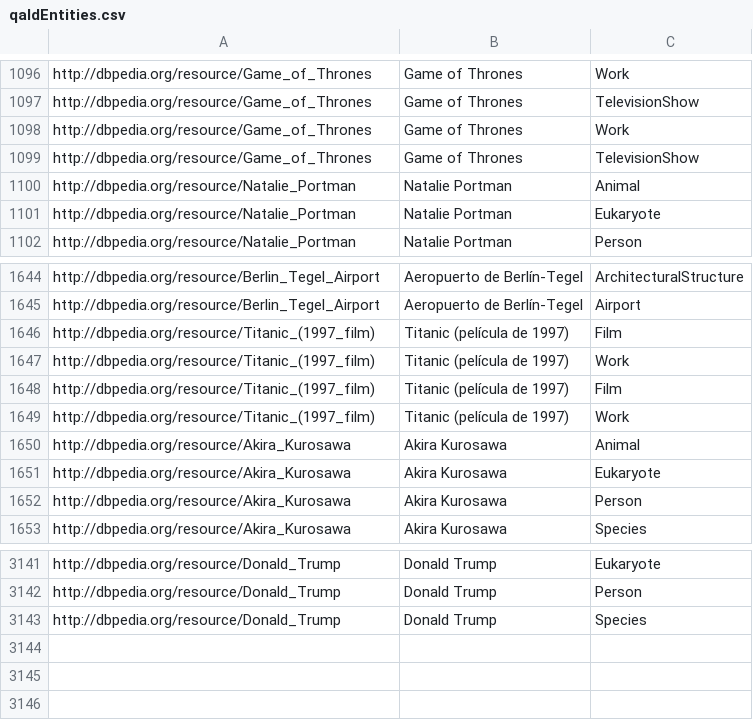
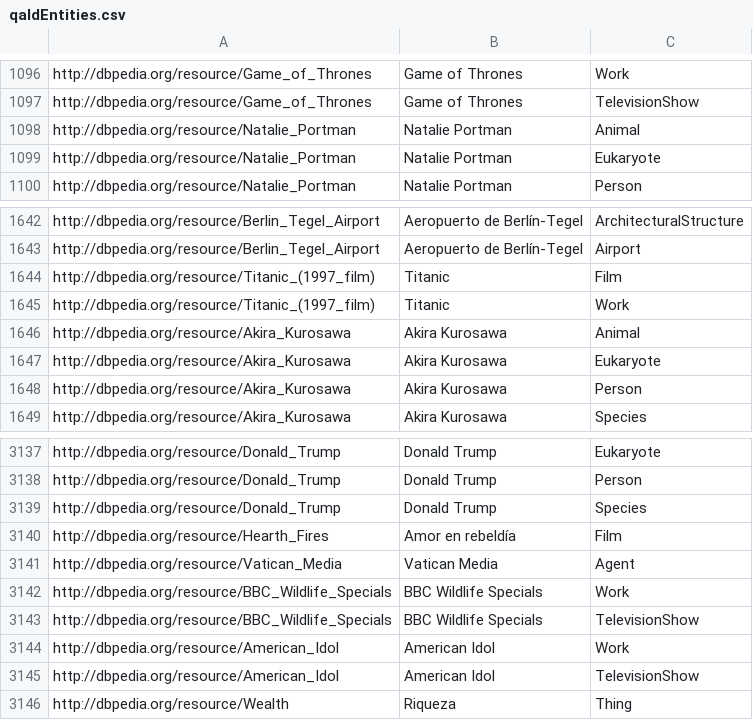
Before and after one commit to fazleh2010/Journal-Paper, a CSV file: src/main/resources/entityLabels/es/qaldEntities.csv, drawn as a sheet; only a part is shown, gaps mark what is left out.

```diff
--- a/src/main/resources/entityLabels/es/qaldEntities.csv
+++ b/src/main/resources/entityLabels/es/qaldEntities.csv
@@ -1097,4 +1097,2 @@
 "http://dbpedia.org/resource/Game_of_Thrones","Game of Thrones","TelevisionShow"
-"http://dbpedia.org/resource/Game_of_Thrones","Game of Thrones","Work"
-"http://dbpedia.org/resource/Game_of_Thrones","Game of Thrones","TelevisionShow"
 "http://dbpedia.org/resource/Natalie_Portman","Natalie Portman","Animal"
@@ -1645,6 +1643,4 @@
 "http://dbpedia.org/resource/Berlin_Tegel_Airport","Aeropuerto de Berlín-Tegel","Airport"
-"http://dbpedia.org/resource/Titanic_(1997_film)","Titanic (película de 1997)","Film"
-"http://dbpedia.org/resource/Titanic_(1997_film)","Titanic (película de 1997)","Work"
-"http://dbpedia.org/resource/Titanic_(1997_film)","Titanic (película de 1997)","Film"
-"http://dbpedia.org/resource/Titanic_(1997_film)","Titanic (película de 1997)","Work"
+"http://dbpedia.org/resource/Titanic_(1997_film)","Titanic","Film"
+"http://dbpedia.org/resource/Titanic_(1997_film)","Titanic","Work"
 "http://dbpedia.org/resource/Akira_Kurosawa","Akira Kurosawa","Animal"
@@ -3143 +3139,8 @@
 "http://dbpedia.org/resource/Donald_Trump","Donald Trump","Species"
+"http://dbpedia.org/resource/Hearth_Fires","Amor en rebeldía","Film"
+"http://dbpedia.org/resource/Vatican_Media","Vatican Media","Agent"
+"http://dbpedia.org/resource/BBC_Wildlife_Specials","BBC Wildlife Specials","Work"
+"http://dbpedia.org/resource/BBC_Wildlife_Specials","BBC Wildlife Specials","TelevisionShow"
+"http://dbpedia.org/resource/American_Idol","American Idol","Work"
+"http://dbpedia.org/resource/American_Idol","American Idol","TelevisionShow"
+"http://dbpedia.org/resource/Wealth","Riqueza","Thing"
```
Also changed, not shown: src/main/resources/entityLabels.it/qaldEntities.csv, src/main/resources/entityLabels/de/qaldEntities.csv, 54 other files.
